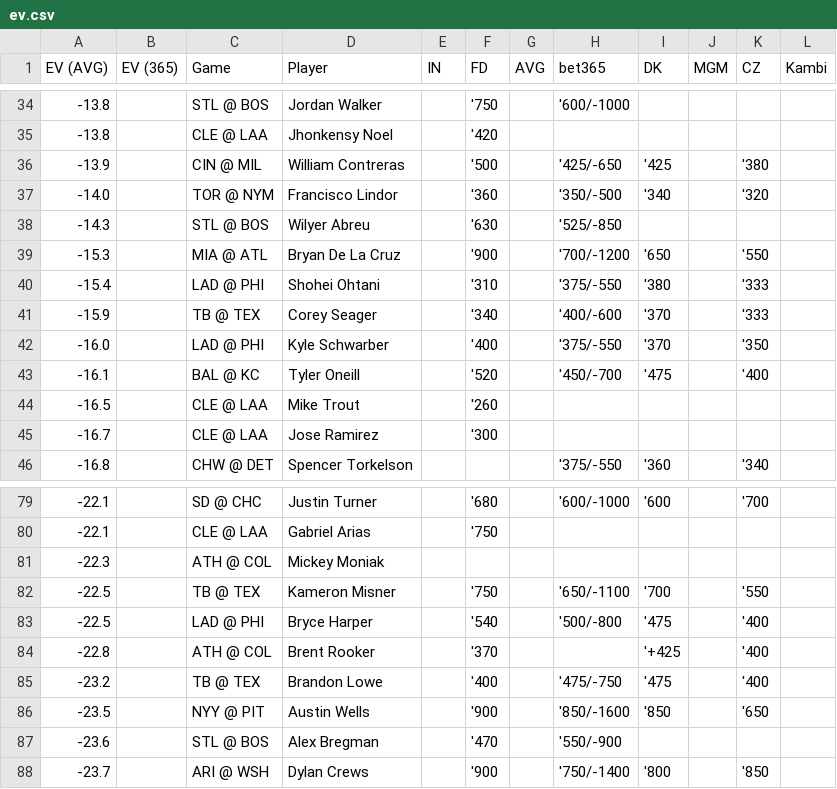
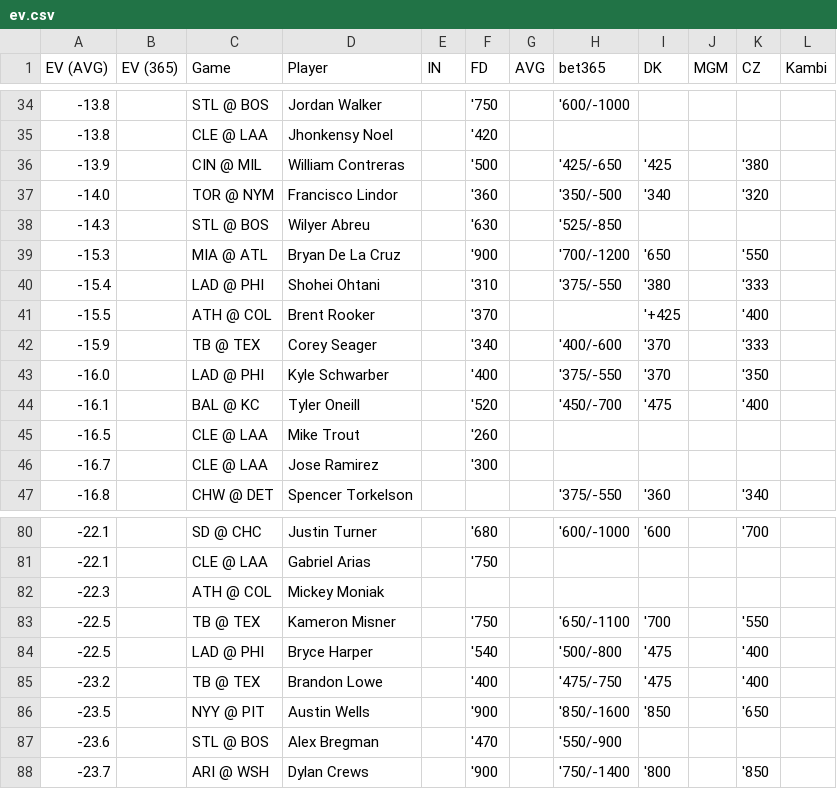
Before and after one commit to zhecht/playerprops, a CSV file: static/dailyev/ev.csv, drawn as a sheet; only a part is shown, gaps mark what is left out; removed rows and columns are numbered as before the commit, all else as after; the diff names each change by its address in the sheet, - before the commit and + after, or states it on an @@ line.

```diff
--- a/static/dailyev/ev.csv
+++ b/static/dailyev/ev.csv
+row 41: -15.5 |  | ATH @ COL | Brent Rooker |  | '370 |  |  | '+425 |  | '400
-row 84: -22.8 |  | ATH @ COL | Brent Rooker |  | '370 |  |  | '+425 |  | '400
```
Also changed, not shown: 5 other files.
